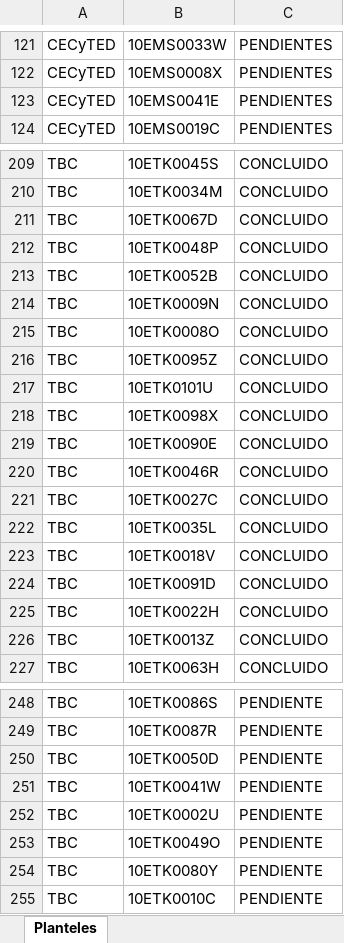
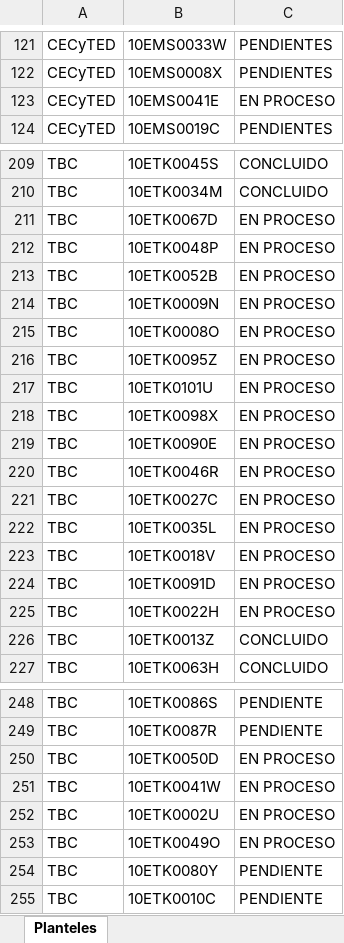
Before and after one commit to Victor-Salazar-Dgo/sinob-dgo, an Excel workbook: datos.xlsx, sheet Planteles, drawn as a sheet; only a part is shown, gaps mark what is left out; values as stored, in another font and other column widths than the file's, no borders; the diff covers the shown part only; the diff names each change by its address in the sheet, - before the commit and + after, or states it on an @@ line.

Commit message:
Add files via upload

```diff
--- a/datos.xlsx (sheet Planteles)
+++ b/datos.xlsx (sheet Planteles)
-C123: PENDIENTES
+C123: EN PROCESO
-C211:C225: CONCLUIDO
+C211:C225: EN PROCESO
-C250:C253: PENDIENTE
+C250:C253: EN PROCESO
```
Also changed, not shown: 42 edited cells elsewhere in this sheet.
